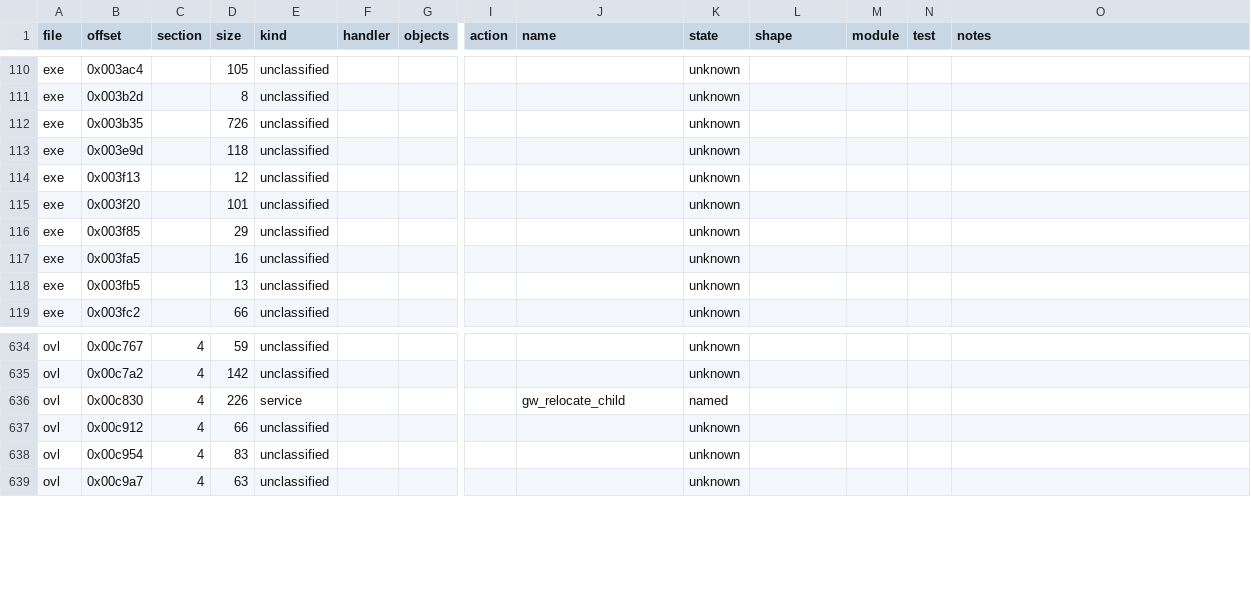
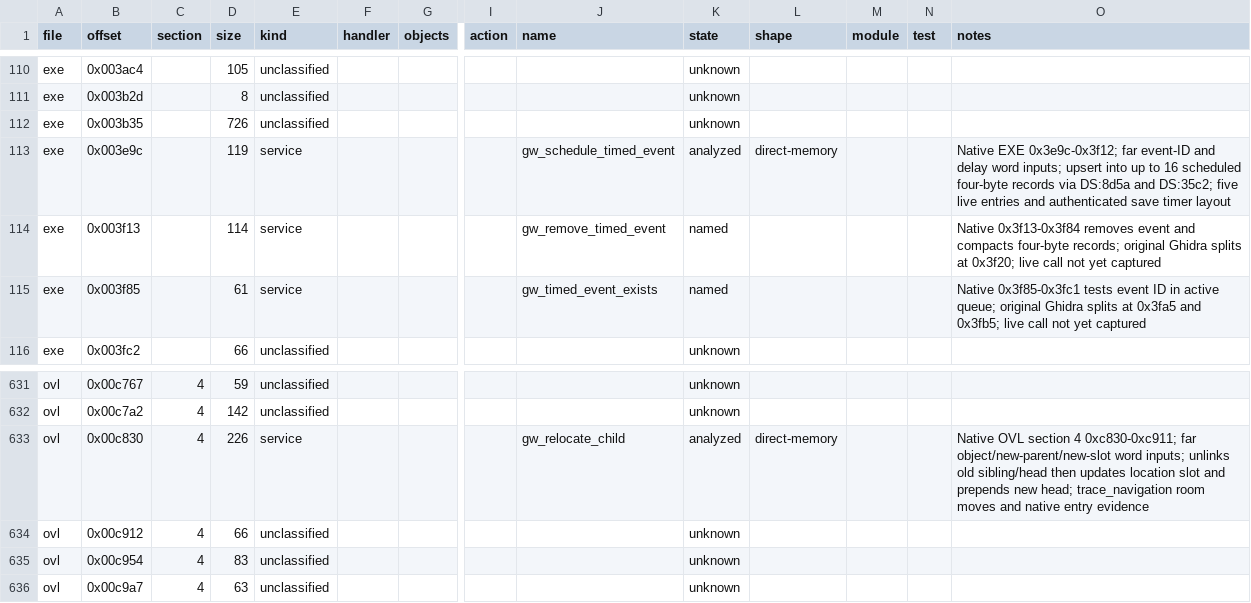
Before and after one commit to Grumbel/gateway-port, a TSV file: decomp/functions.tsv, drawn as a sheet; only a part is shown, gaps mark what is left out; removed rows and columns are numbered as before the commit, all else as after; rows hold the shown columns only; the diff names each change by its address in the sheet, - before the commit and + after, or states it on an @@ line.

```diff
--- a/decomp/functions.tsv
+++ b/decomp/functions.tsv
-row 113: exe | 0x003e9d |  | 118 | unclassified |  |  |  |  | unknown
+row 113: exe | 0x003e9c |  | 119 | service |  |  |  | gw_schedule_timed_event | analyzed | direct-memory |  |  | Native EXE 0x3e9c-0x3f12; far event-ID and delay word inputs; upsert into up to 16 scheduled four-byte records via DS:8d5a and DS:35c2; five live entries and authenticated save timer layout
-D114 (size): 12
+D114 (size): 114
-E114 (kind): unclassified
+E114 (kind): service
-J114 (name): (empty)
+J114 (name): gw_remove_timed_event
-K114 (state): unknown
+K114 (state): named
-O114 (notes): (empty)
+O114 (notes): Native 0x3f13-0x3f84 removes event and compacts four-byte records; original Ghidra splits at 0x3f20; live call not yet captured
-row 115: exe | 0x003f20 |  | 101 | unclassified |  |  |  |  | unknown
-D115 (size): 29
+D115 (size): 61
-E115 (kind): unclassified
+E115 (kind): service
-J115 (name): (empty)
+J115 (name): gw_timed_event_exists
-K115 (state): unknown
+K115 (state): named
-O115 (notes): (empty)
+O115 (notes): Native 0x3f85-0x3fc1 tests event ID in active queue; original Ghidra splits at 0x3fa5 and 0x3fb5; live call not yet captured
-row 117: exe | 0x003fa5 |  | 16 | unclassified |  |  |  |  | unknown
-row 118: exe | 0x003fb5 |  | 13 | unclassified |  |  |  |  | unknown
-K633 (state): named
+K633 (state): analyzed
-L633 (shape): (empty)
+L633 (shape): direct-memory
-O633 (notes): (empty)
+O633 (notes): Native OVL section 4 0xc830-0xc911; far object/new-parent/new-slot word inputs; unlinks old sibling/head then updates location slot and prepends new head; trace_navigation room moves and native entry evidence
```
Also changed, not shown: 4 other files.
